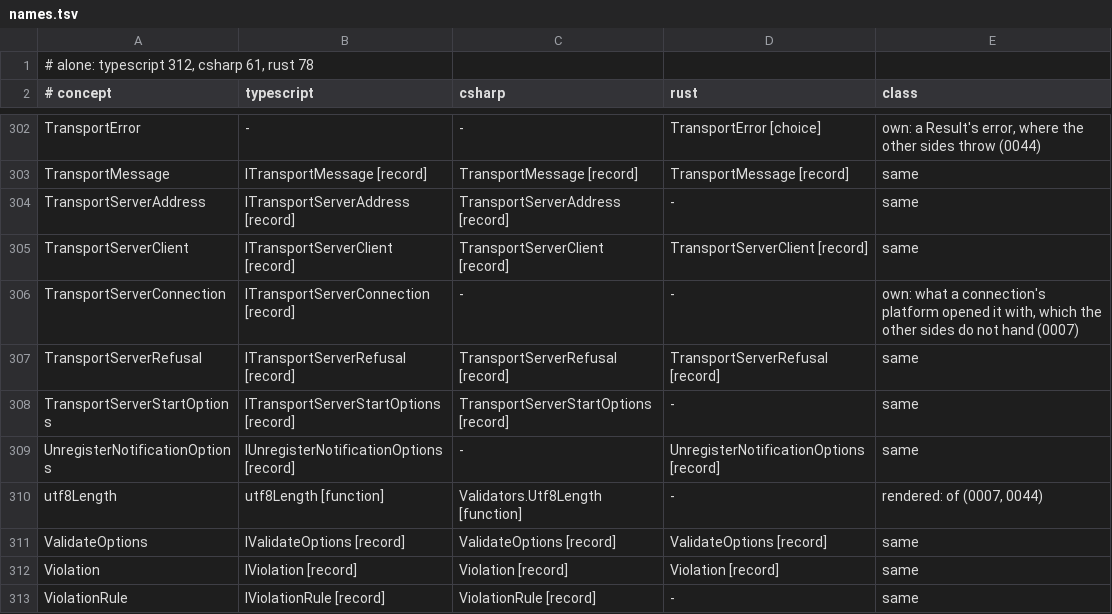
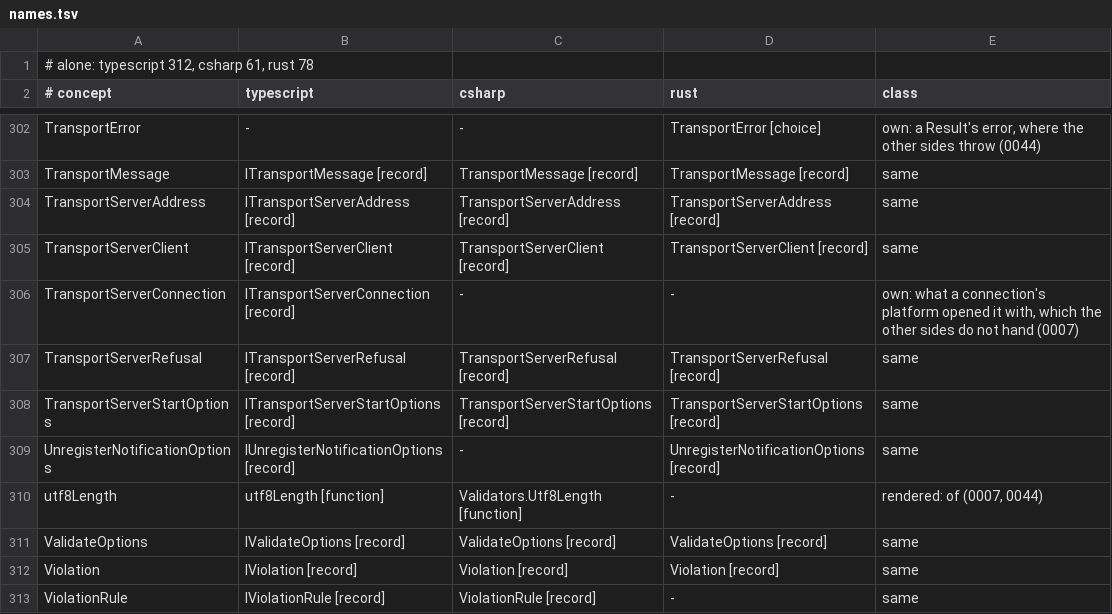
Before and after one commit to francisdesjardins/bead, a TSV file: tools/names.tsv, drawn as a sheet; only a part is shown, gaps mark what is left out.

Commit message:
feat(rust)!: a transport server starts itself on a life every server shares, and gives where it listens
`start` leaves `ServerTransport`: the in-memory and broker servers start
themselves and give a `TransportServerAddress`, on `life.rs`, the lifecycle
every server shares (its start, stop and dispose guards, `TransportServerLife`'s
twin); each gains the `dispose` the other sides' servers have.
`TransportServerStartOptions` comes for the socket servers, and one listener
guard, `tell_server`, serves both. Twins: `TransportServerLifeTests`' 10 and
`ListenerGuardTests`' refusal told no connection.

BREAKING CHANGE: `ServerTransport::start` is gone; call the server's own `start`.

```diff
--- a/tools/names.tsv
+++ b/tools/names.tsv
@@ -303,3 +303,3 @@ TransportError	-	-	TransportError [choice]	own: a Result's error, where the othe
 TransportMessage	ITransportMessage [record]	TransportMessage [record]	TransportMessage [record]	same
-TransportServerAddress	ITransportServerAddress [record]	TransportServerAddress [record]	-	same
+TransportServerAddress	ITransportServerAddress [record]	TransportServerAddress [record]	TransportServerAddress [record]	same
 TransportServerClient	ITransportServerClient [record]	TransportServerClient [record]	TransportServerClient [record]	same
@@ -307,3 +307,3 @@ TransportServerConnection	ITransportServerConnection [record]	-	-	own: what a co
 TransportServerRefusal	ITransportServerRefusal [record]	TransportServerRefusal [record]	TransportServerRefusal [record]	same
-TransportServerStartOptions	ITransportServerStartOptions [record]	TransportServerStartOptions [record]	-	same
+TransportServerStartOptions	ITransportServerStartOptions [record]	TransportServerStartOptions [record]	TransportServerStartOptions [record]	same
 UnregisterNotificationOptions	IUnregisterNotificationOptions [record]	-	UnregisterNotificationOptions [record]	same
```
Also changed, not shown: 22 other files.
